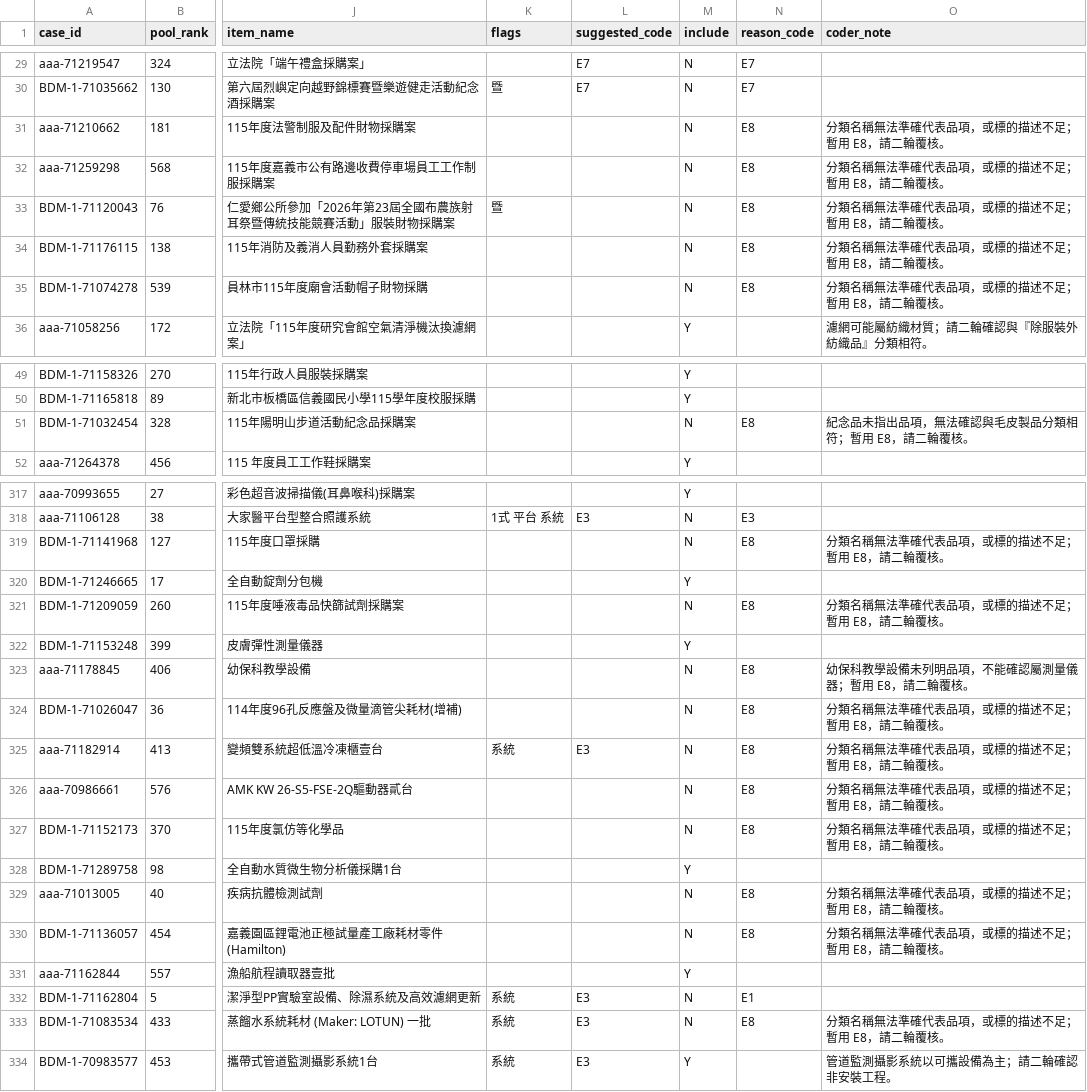
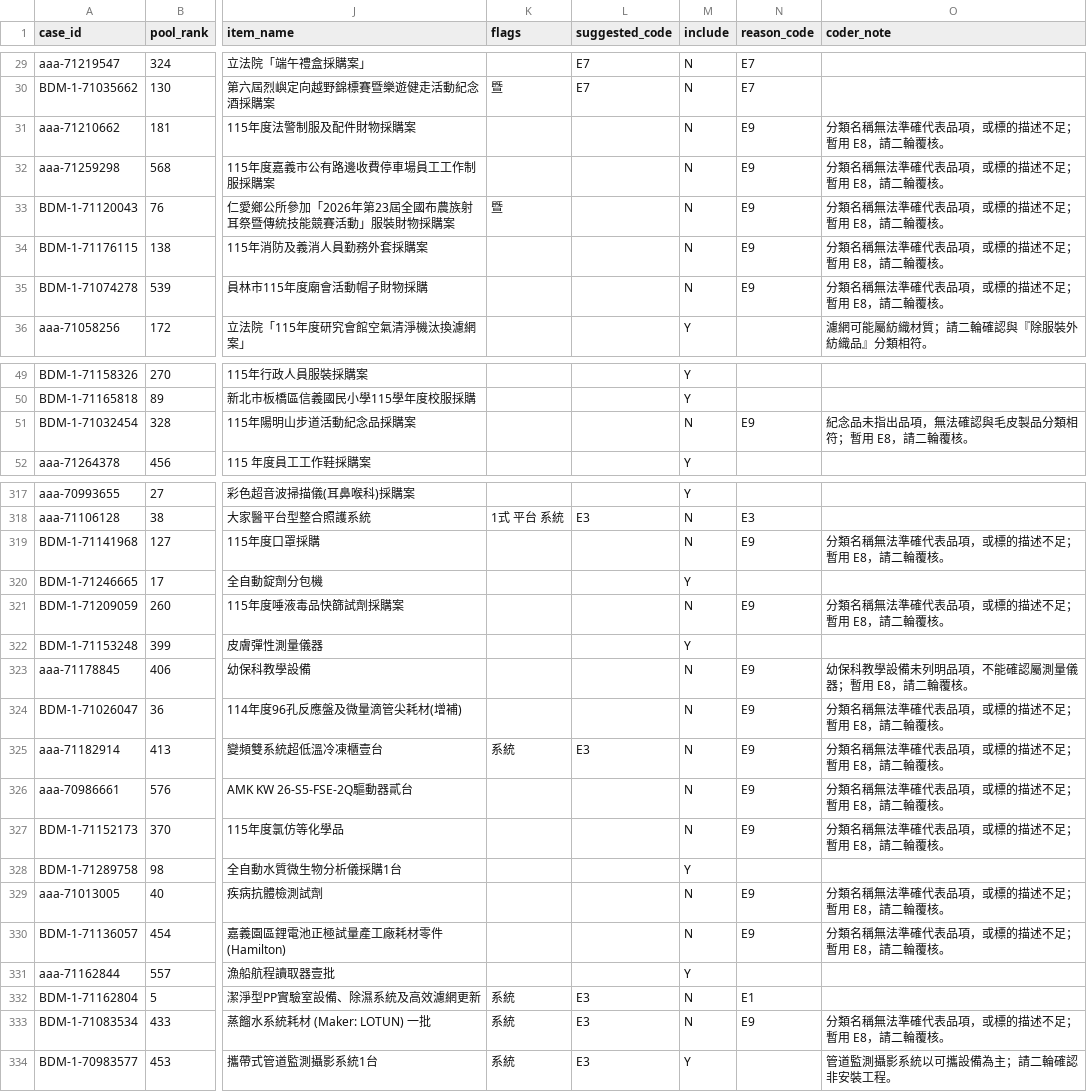
Before and after one commit to rebeccccccccccccccccca/NegotiationArena, a CSV file: data/procurement/case_coding.csv, drawn as a sheet; only a part is shown, gaps mark what is left out; the diff covers the shown part only; the diff names each change by its address in the sheet, - before the commit and + after, or states it on an @@ line.

```diff
--- a/data/procurement/case_coding.csv
+++ b/data/procurement/case_coding.csv
-N31:N35 (reason_code): E8
+N31:N35 (reason_code): E9
-N51 (reason_code): E8
+N51 (reason_code): E9
-N319 (reason_code): E8
+N319 (reason_code): E9
-N321 (reason_code): E8
+N321 (reason_code): E9
-N323:N327 (reason_code): E8
+N323:N327 (reason_code): E9
-N329:N330 (reason_code): E8
+N329:N330 (reason_code): E9
-N333 (reason_code): E8
+N333 (reason_code): E9
```
Also changed, not shown: 58 edited cells elsewhere in this file, 3 other files.
